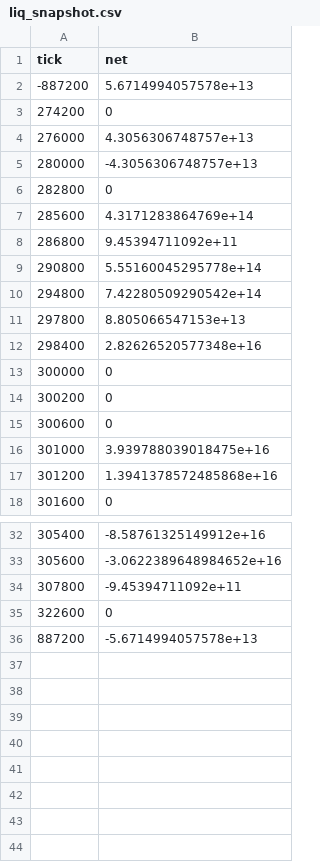
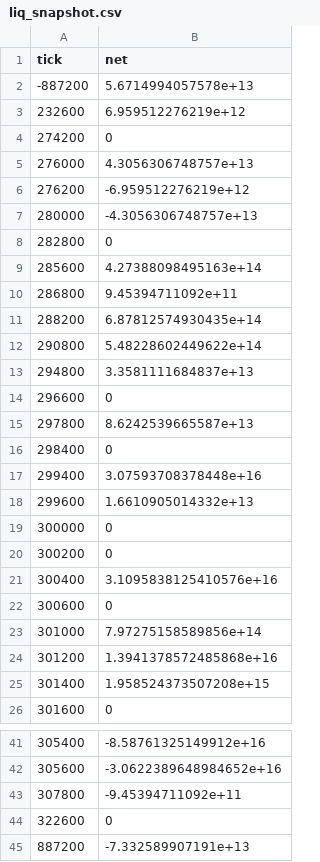
Before and after one commit to rudiafandi16/laptop-usdc-depth, a CSV file: state_v2/liq_snapshot.csv, drawn as a sheet; only a part is shown, gaps mark what is left out; the diff covers the shown part only.

```diff
--- a/state_v2/liq_snapshot.csv
+++ b/state_v2/liq_snapshot.csv
@@ -2,17 +2,25 @@ tick,net
 -887200,5.6714994057578e+13
+232600,6.959512276219e+12
 274200,0
 276000,4.3056306748757e+13
+276200,-6.959512276219e+12
 280000,-4.3056306748757e+13
 282800,0
-285600,4.3171283864769e+14
+285600,4.27388098495163e+14
 286800,9.45394711092e+11
-290800,5.55160045295778e+14
-294800,7.42280509290542e+14
-297800,8.805066547153e+13
-298400,2.82626520577348e+16
+288200,6.87812574930435e+14
+290800,5.48228602449622e+14
+294800,3.3581111684837e+13
+296600,0
+297800,8.6242539665587e+13
+298400,0
+299400,3.07593708378448e+16
+299600,1.6610905014332e+13
 300000,0
 300200,0
+300400,3.1095838125410576e+16
 300600,0
-301000,3.939788039018475e+16
+301000,7.97275158589856e+14
 301200,1.3941378572485868e+16
+301400,1.958524373507208e+15
 301600,0
@@ -35,2 +44,2 @@ tick,net
 322600,0
-887200,-5.6714994057578e+13
+887200,-7.332589907191e+13
```
Also changed, not shown: 1 added row and 4 edited cells elsewhere in this file, state_v2/liq_events.csv, 2 other files.
